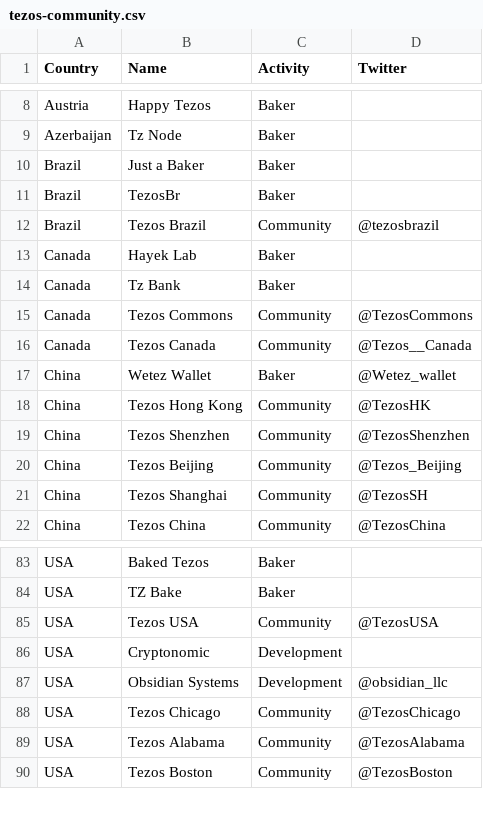
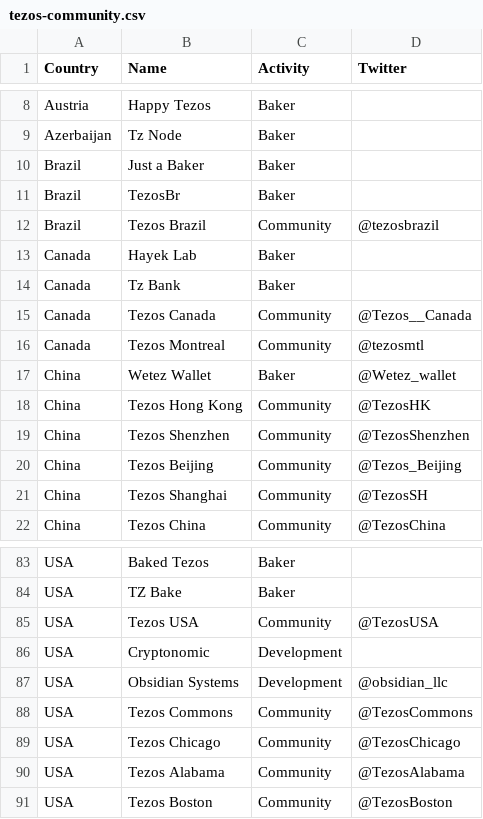
Before and after one commit to cryptiumlabs/library, a CSV file: communities/tezos-community.csv, drawn as a sheet; only a part is shown, gaps mark what is left out; removed rows and columns are numbered as before the commit, all else as after; the diff names each change by its address in the sheet, - before the commit and + after, or states it on an @@ line.

Commit message:
Add Tezos Montreal

```diff
--- a/communities/tezos-community.csv
+++ b/communities/tezos-community.csv
-row 15: Canada | Tezos Commons | Community | @TezosCommons
+row 16: Canada | Tezos Montreal | Community | @tezosmtl
+row 88: USA | Tezos Commons | Community | @TezosCommons
```
